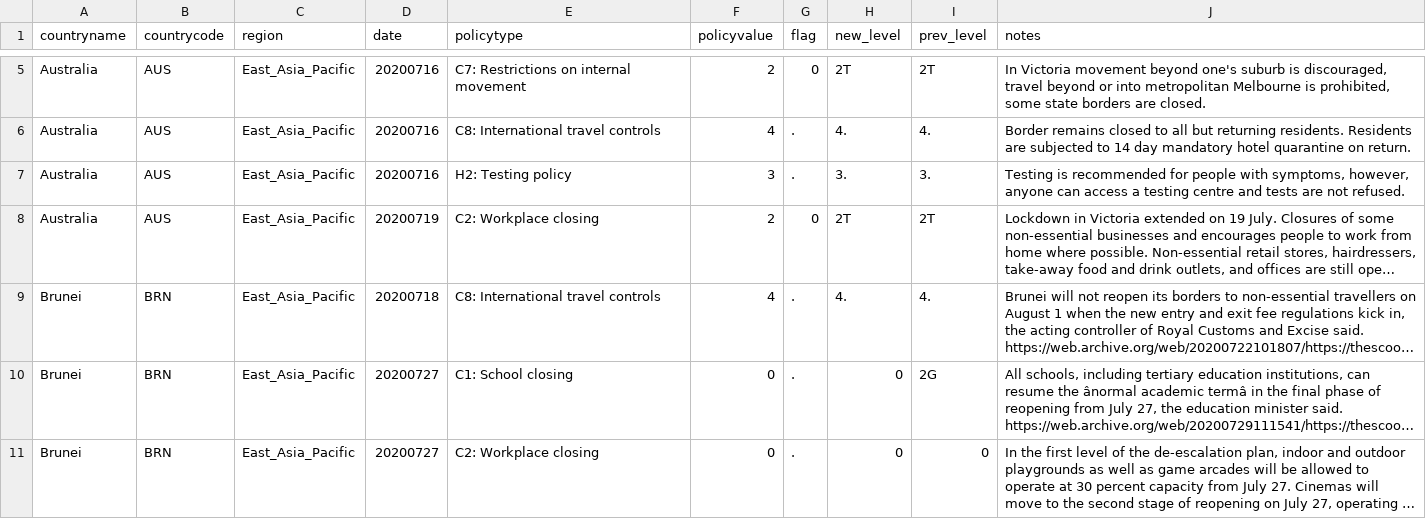
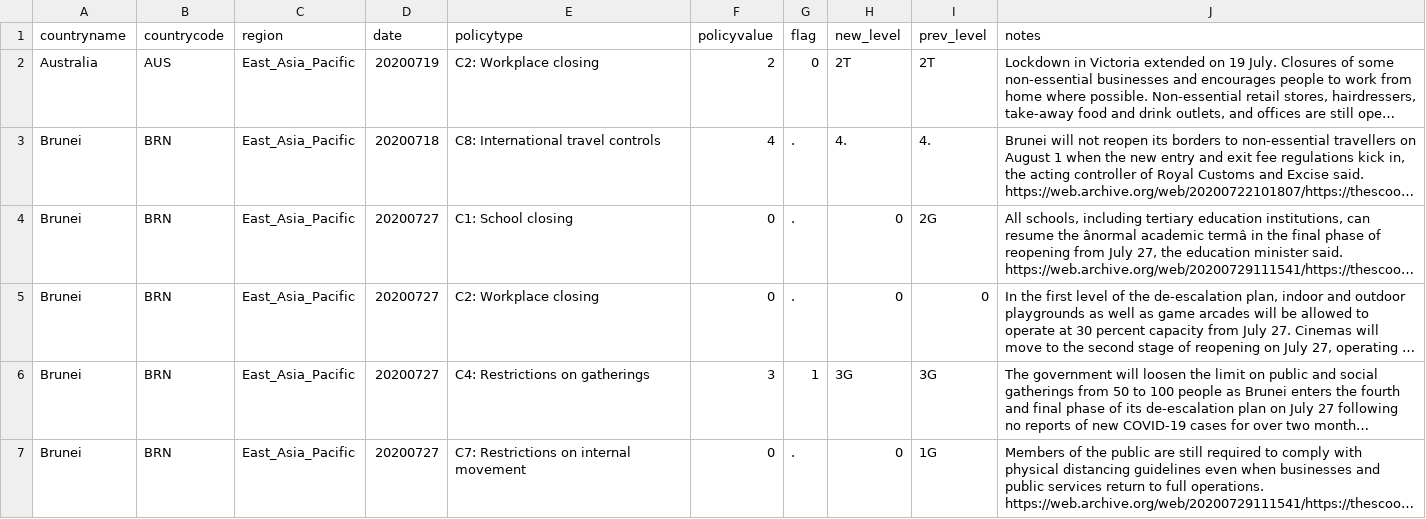
Before and after one commit to OxCGRT/covid-policy-scratchpad, a CSV file: regional_changes/latest_East_Asia_Pacific.csv, drawn as a sheet; only a part is shown, gaps mark what is left out; the shorter side is filled out with more unchanged rows; long unchanged cells end in …; the diff covers the shown part only; the diff names each change by its address in the sheet, - before the commit and + after, or states it on an @@ line.

```diff
--- a/regional_changes/latest_East_Asia_Pacific.csv
+++ b/regional_changes/latest_East_Asia_Pacific.csv
-row 5: Australia | AUS | East_Asia_Pacific | 20200716 | C7: Restrictions on internal movement | 2 | 0 | 2T | 2T | In Victoria movement beyond one's suburb is discouraged, travel beyond or into metropolitan Melbourne is prohibited, some state borders are closed.
-row 6: Australia | AUS | East_Asia_Pacific | 20200716 | C8: International travel controls | 4 | . | 4. | 4. | Border remains closed to all but returning residents. Residents are subjected to 14 day mandatory hotel quarantine on return.
-row 7: Australia | AUS | East_Asia_Pacific | 20200716 | H2: Testing policy | 3 | . | 3. | 3. | Testing is recommended for people with symptoms, however, anyone can access a testing centre and tests are not refused.
```
Also changed, not shown: 5 removed rows and 1 edited cell elsewhere in this file, regional_changes/latest_Latin_America_Caribbean.csv, regional_changes/latest_Middle_East_North_Africa.csv, 13 other files.
